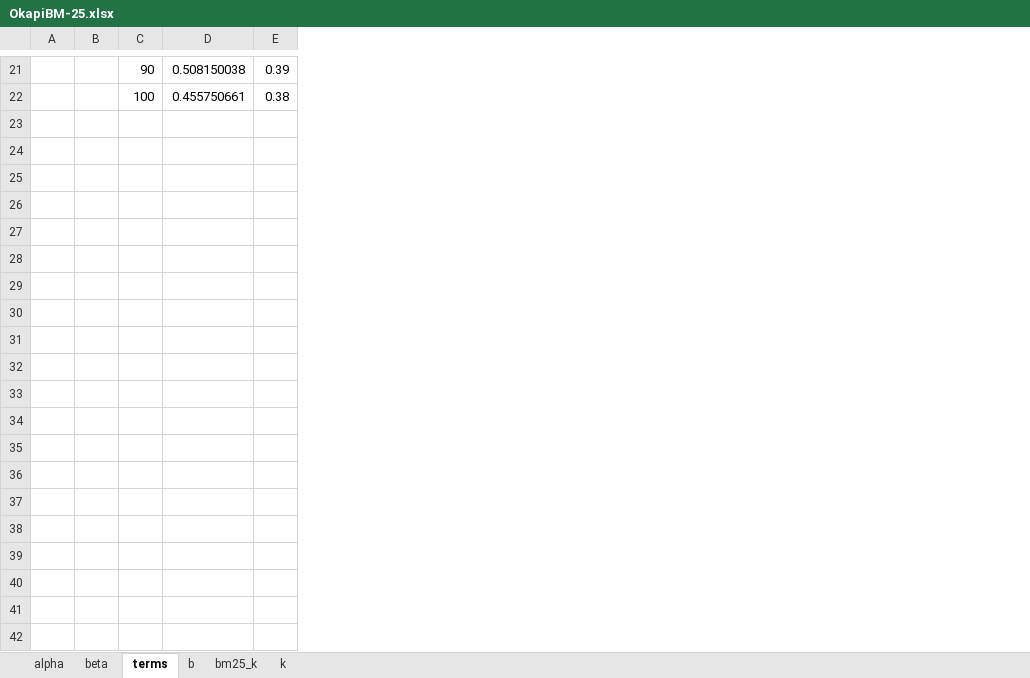
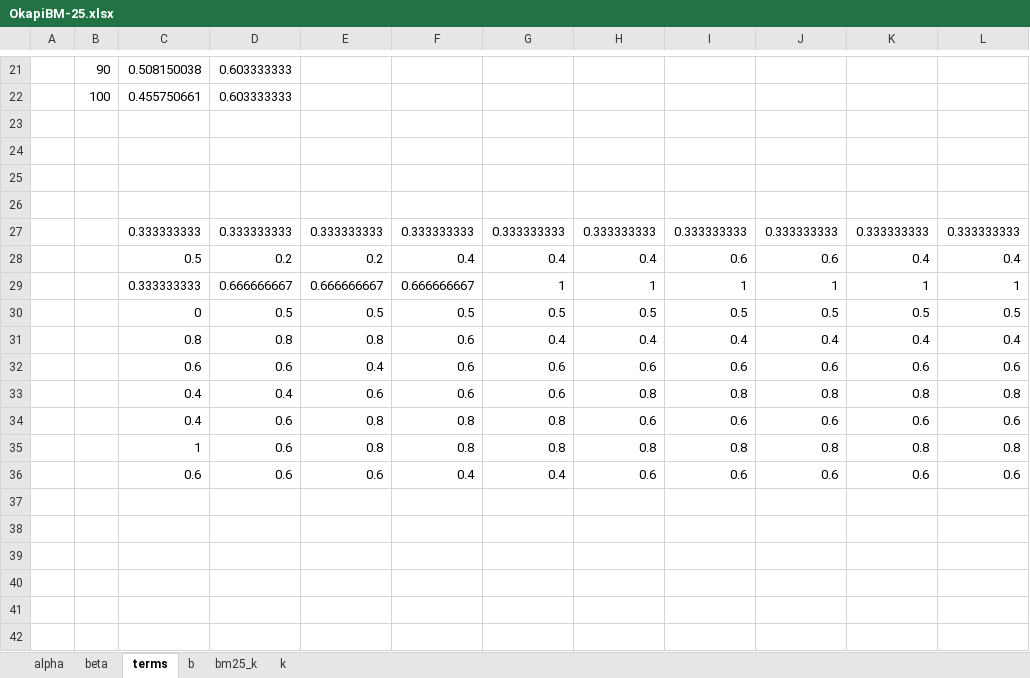
Before and after one commit to anindyatahsin/IR, an Excel workbook: Results/OkapiBM-25.xlsx, sheet terms, drawn as a sheet; only a part is shown, gaps mark what is left out; values as stored, in another font and other column widths than the file's, no borders; removed rows and columns are numbered as before the commit, all else as after; the diff covers the shown part only; the diff names each change by its address in the sheet, - before the commit and + after, or states it on an @@ line.

```diff
--- a/Results/OkapiBM-25.xlsx (sheet terms)
+++ b/Results/OkapiBM-25.xlsx (sheet terms)
-column B, empty
-column E, rows 21-22: 0.39 | 0.38
+column D, rows 21-22: 0.603333333 | 0.603333333
+column E, empty
+column F, empty
+column G, empty
+column H, empty
+column I, empty
+column J, empty
+column K, empty
+column L, empty
+row 23: (empty)
+row 24: (empty)
+row 25: (empty)
+row 26: (empty)
+row 27:  |  | 0.333333333 | 0.333333333 | 0.333333333 | 0.333333333 | 0.333333333 | 0.333333333 | 0.333333333 | 0.333333333 | 0.333333333 | 0.333333333
+row 28:  |  | 0.5 | 0.2 | 0.2 | 0.4 | 0.4 | 0.4 | 0.6 | 0.6 | 0.4 | 0.4
+row 29:  |  | 0.333333333 | 0.666666667 | 0.666666667 | 0.666666667 | 1 | 1 | 1 | 1 | 1 | 1
+row 30:  |  | 0 | 0.5 | 0.5 | 0.5 | 0.5 | 0.5 | 0.5 | 0.5 | 0.5 | 0.5
+row 31:  |  | 0.8 | 0.8 | 0.8 | 0.6 | 0.4 | 0.4 | 0.4 | 0.4 | 0.4 | 0.4
+row 32:  |  | 0.6 | 0.6 | 0.4 | 0.6 | 0.6 | 0.6 | 0.6 | 0.6 | 0.6 | 0.6
+row 33:  |  | 0.4 | 0.4 | 0.6 | 0.6 | 0.6 | 0.8 | 0.8 | 0.8 | 0.8 | 0.8
+row 34:  |  | 0.4 | 0.6 | 0.8 | 0.8 | 0.8 | 0.6 | 0.6 | 0.6 | 0.6 | 0.6
+row 35:  |  | 1 | 0.6 | 0.8 | 0.8 | 0.8 | 0.8 | 0.8 | 0.8 | 0.8 | 0.8
+row 36:  |  | 0.6 | 0.6 | 0.6 | 0.4 | 0.4 | 0.6 | 0.6 | 0.6 | 0.6 | 0.6
+row 37: (empty)
+row 38: (empty)
+row 39: (empty)
+row 40: (empty)
+row 41: (empty)
+row 42: (empty)
```
Also changed, not shown: 78 added rows and 1 edited cell elsewhere in this sheet, sheet beta, sheet b, sheet alpha, 8 other files.
